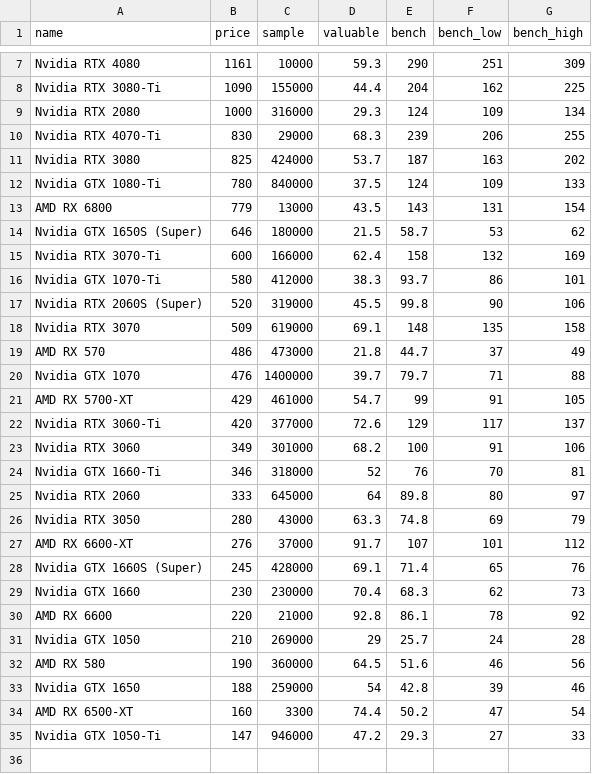
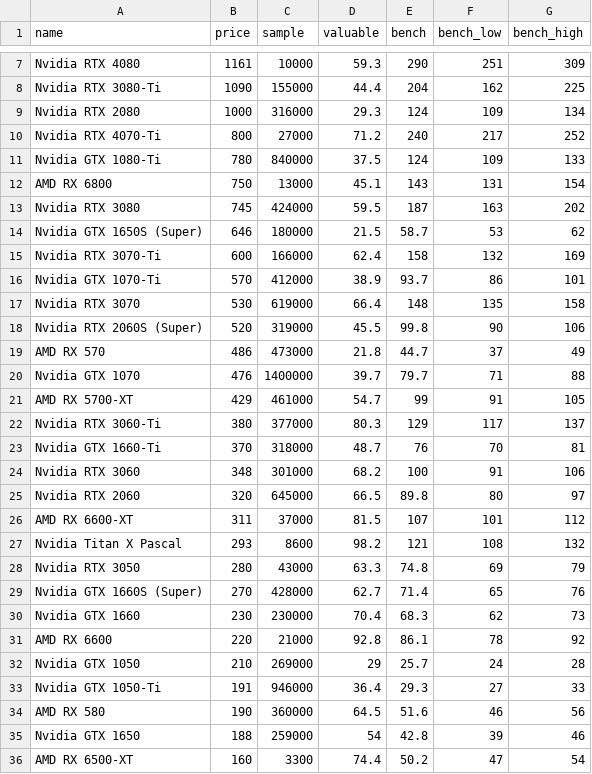
Before and after one commit to ShaokangJiang/CSE-203B-crapping, a CSV file: data/gpu.csv, drawn as a sheet; only a part is shown, gaps mark what is left out; the diff covers the shown part only.

```diff
--- a/data/gpu.csv
+++ b/data/gpu.csv
@@ -9,11 +9,11 @@ Nvidia RTX 3080-Ti,1090,155000,44.4,204,162,225
 Nvidia RTX 2080,1000,316000,29.3,124,109,134
-Nvidia RTX 4070-Ti,830,29000,68.3,239,206,255
-Nvidia RTX 3080,825,424000,53.7,187,163,202
+Nvidia RTX 4070-Ti,800,27000,71.2,240,217,252
 Nvidia GTX 1080-Ti,780,840000,37.5,124,109,133
-AMD RX 6800,779,13000,43.5,143,131,154
+AMD RX 6800,750,13000,45.1,143,131,154
+Nvidia RTX 3080,745,424000,59.5,187,163,202
 Nvidia GTX 1650S (Super),646,180000,21.5,58.7,53,62
 Nvidia RTX 3070-Ti,600,166000,62.4,158,132,169
-Nvidia GTX 1070-Ti,580,412000,38.3,93.7,86,101
+Nvidia GTX 1070-Ti,570,412000,38.9,93.7,86,101
+Nvidia RTX 3070,530,619000,66.4,148,135,158
 Nvidia RTX 2060S (Super),520,319000,45.5,99.8,90,106
-Nvidia RTX 3070,509,619000,69.1,148,135,158
 AMD RX 570,486,473000,21.8,44.7,37,49
@@ -21,9 +21,10 @@ Nvidia GTX 1070,476,1400000,39.7,79.7,71,88
 AMD RX 5700-XT,429,461000,54.7,99,91,105
-Nvidia RTX 3060-Ti,420,377000,72.6,129,117,137
-Nvidia RTX 3060,349,301000,68.2,100,91,106
-Nvidia GTX 1660-Ti,346,318000,52,76,70,81
-Nvidia RTX 2060,333,645000,64,89.8,80,97
+Nvidia RTX 3060-Ti,380,377000,80.3,129,117,137
+Nvidia GTX 1660-Ti,370,318000,48.7,76,70,81
+Nvidia RTX 3060,348,301000,68.2,100,91,106
+Nvidia RTX 2060,320,645000,66.5,89.8,80,97
+AMD RX 6600-XT,311,37000,81.5,107,101,112
+Nvidia Titan X Pascal,293,8600,98.2,121,108,132
 Nvidia RTX 3050,280,43000,63.3,74.8,69,79
-AMD RX 6600-XT,276,37000,91.7,107,101,112
-Nvidia GTX 1660S (Super),245,428000,69.1,71.4,65,76
+Nvidia GTX 1660S (Super),270,428000,62.7,71.4,65,76
 Nvidia GTX 1660,230,230000,70.4,68.3,62,73
@@ -31,2 +32,3 @@ AMD RX 6600,220,21000,92.8,86.1,78,92
 Nvidia GTX 1050,210,269000,29,25.7,24,28
+Nvidia GTX 1050-Ti,191,946000,36.4,29.3,27,33
 AMD RX 580,190,360000,64.5,51.6,46,56
@@ -34,2 +36 @@ Nvidia GTX 1650,188,259000,54,42.8,39,46
 AMD RX 6500-XT,160,3300,74.4,50.2,47,54
-Nvidia GTX 1050-Ti,147,946000,47.2,29.3,27,33
```
Also changed, not shown: 4 edited cells elsewhere in this file, data/cpu.csv, data/hdd.csv, 2 other files.
